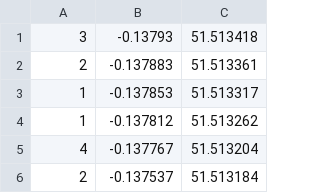
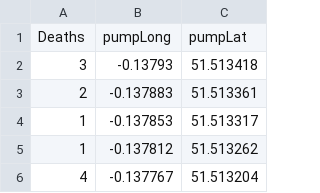
Before and after one commit to mserai/Cholera, a CSV file: choleraDeathLocations.csv, drawn as a sheet; only a part is shown; the shorter side is filled out with more unchanged rows; the diff names each change by its address in the sheet, - before the commit and + after, or states it on an @@ line.

Commit message:
edit2

```diff
--- a/choleraDeathLocations.csv
+++ b/choleraDeathLocations.csv
+row 1: Deaths | pumpLong | pumpLat
```
